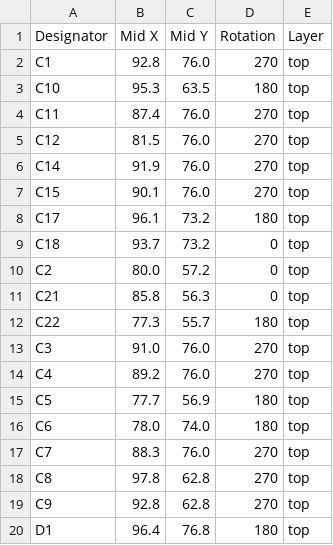
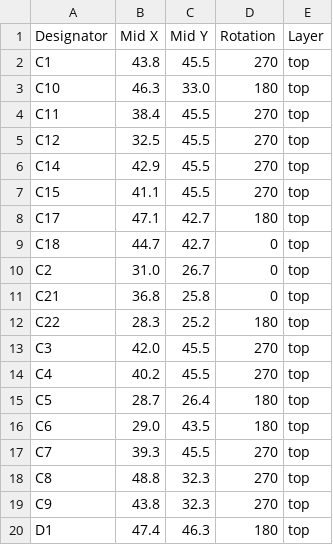
Before and after one commit to revk/ESP32-GFX, a CSV file: PCB/EPD/production/positions.csv, drawn as a sheet; only a part is shown; the diff covers the shown part only.

```diff
--- a/PCB/EPD/production/positions.csv
+++ b/PCB/EPD/production/positions.csv
@@ -1,20 +1,20 @@
 Designator,Mid X,Mid Y,Rotation,Layer
-C1,92.8,76.0,270,top
-C10,95.3,63.5,180,top
-C11,87.4,76.0,270,top
-C12,81.5,76.0,270,top
-C14,91.9,76.0,270,top
-C15,90.1,76.0,270,top
-C17,96.1,73.2,180,top
-C18,93.7,73.2,0,top
-C2,80.0,57.2,0,top
-C21,85.8,56.3,0,top
-C22,77.3,55.7,180,top
-C3,91.0,76.0,270,top
-C4,89.2,76.0,270,top
-C5,77.7,56.9,180,top
-C6,78.0,74.0,180,top
-C7,88.3,76.0,270,top
-C8,97.8,62.8,270,top
-C9,92.8,62.8,270,top
-D1,96.4,76.8,180,top
+C1,43.8,45.5,270,top
+C10,46.3,33.0,180,top
+C11,38.4,45.5,270,top
+C12,32.5,45.5,270,top
+C14,42.9,45.5,270,top
+C15,41.1,45.5,270,top
+C17,47.1,42.7,180,top
+C18,44.7,42.7,0,top
+C2,31.0,26.7,0,top
+C21,36.8,25.8,0,top
+C22,28.3,25.2,180,top
+C3,42.0,45.5,270,top
+C4,40.2,45.5,270,top
+C5,28.7,26.4,180,top
+C6,29.0,43.5,180,top
+C7,39.3,45.5,270,top
+C8,48.8,32.3,270,top
+C9,43.8,32.3,270,top
+D1,47.4,46.3,180,top
```
Also changed, not shown: 46 edited cells elsewhere in this file, PCB/EPD75/production/bom.csv, PCB/EPD75/production/positions.csv, 9 other files.
